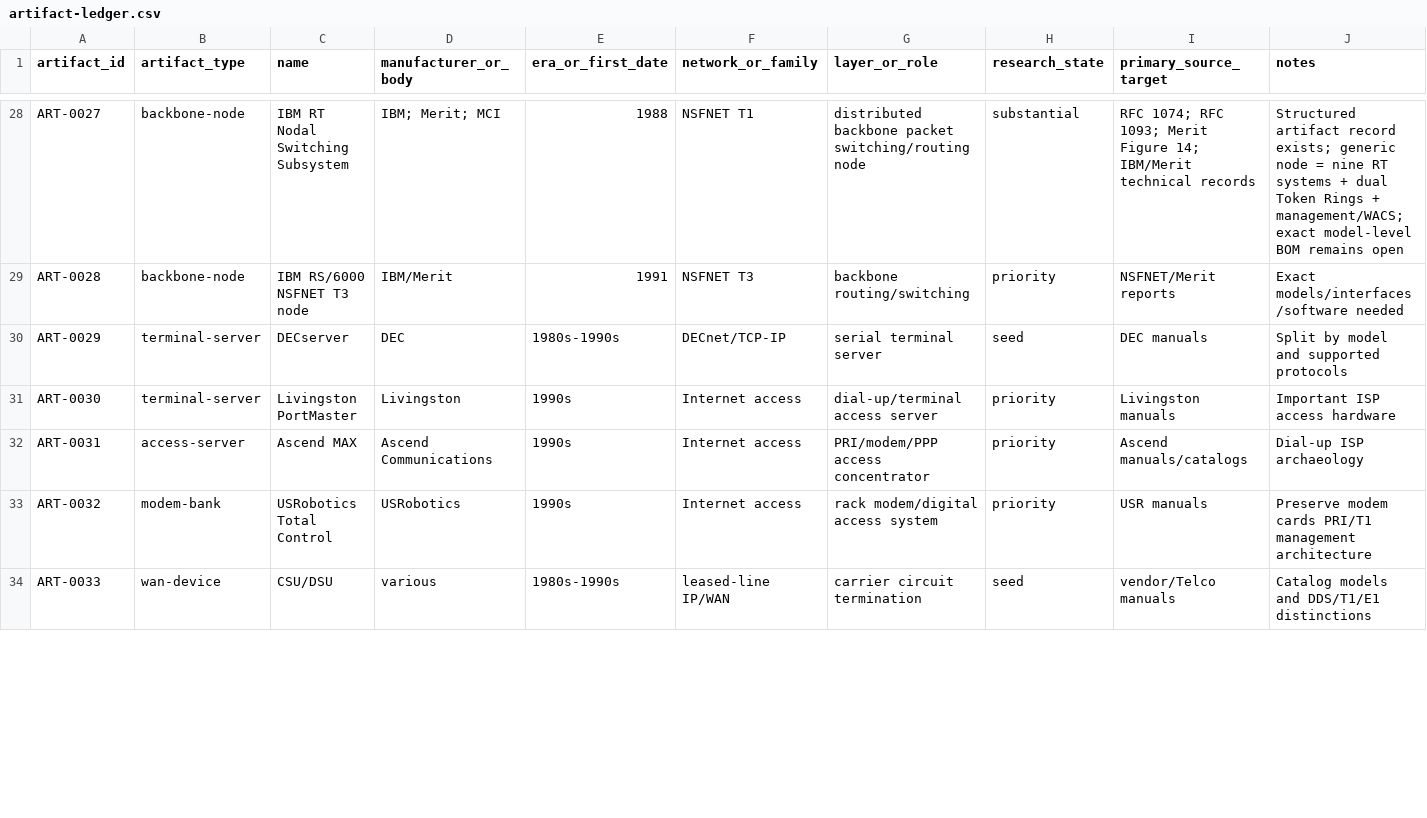
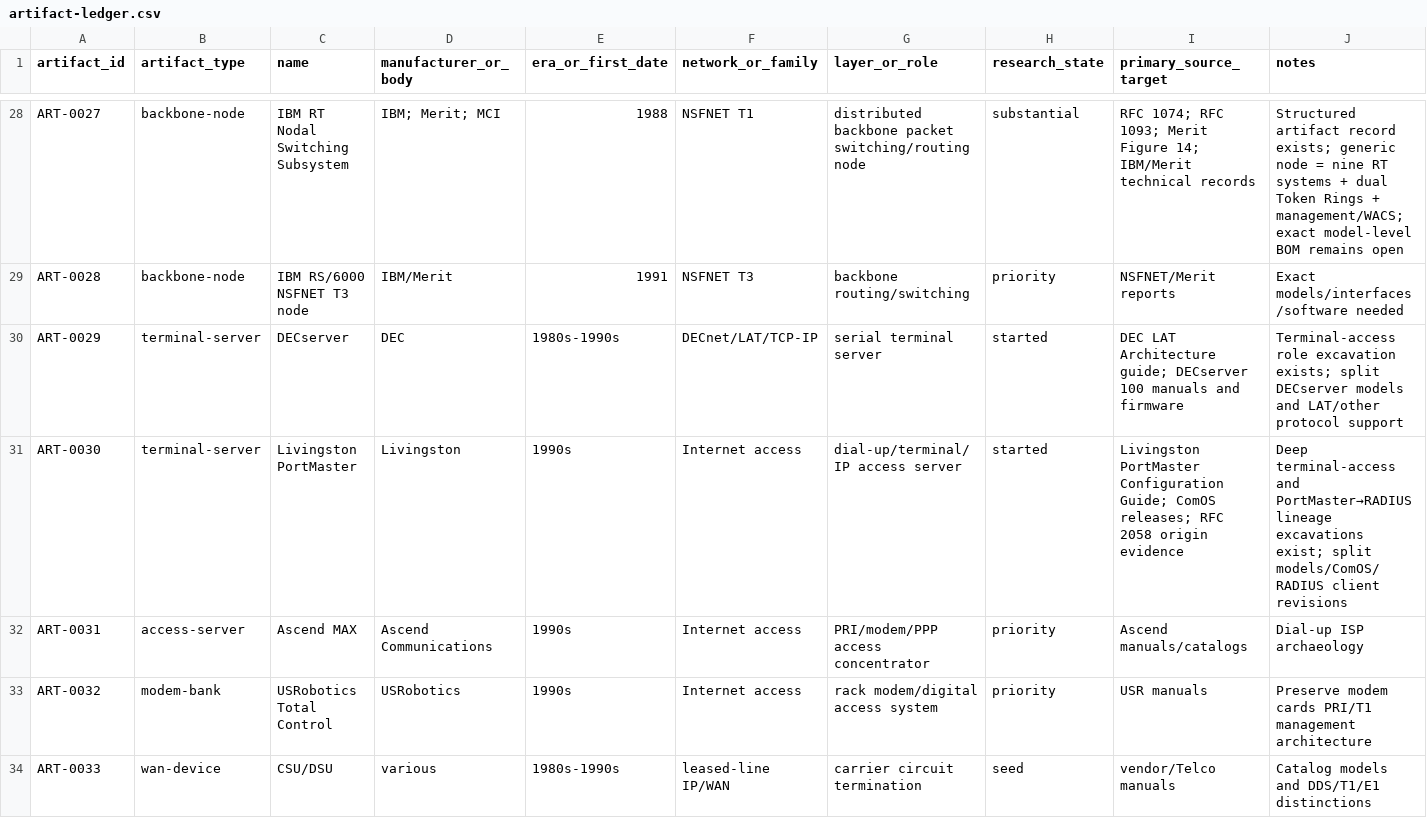
Before and after one commit to GravityblueX/computer-network-archaeology, a CSV file: data/artifact-ledger.csv, drawn as a sheet; only a part is shown, gaps mark what is left out; the diff covers the shown part only.

Commit message:
Register original RADIUS protocol artifact

```diff
--- a/data/artifact-ledger.csv
+++ b/data/artifact-ledger.csv
@@ -29,4 +29,4 @@ ART-0027,backbone-node,IBM RT Nodal Switching Subsystem,"IBM; Merit; MCI",1988,N
 ART-0028,backbone-node,IBM RS/6000 NSFNET T3 node,"IBM/Merit",1991,NSFNET T3,"backbone routing/switching",priority,"NSFNET/Merit reports","Exact models/interfaces/software needed"
-ART-0029,terminal-server,DECserver,DEC,1980s-1990s,DECnet/TCP-IP,"serial terminal server",seed,"DEC manuals","Split by model and supported protocols"
-ART-0030,terminal-server,Livingston PortMaster,Livingston,1990s,Internet access,"dial-up/terminal access server",priority,"Livingston manuals","Important ISP access hardware"
+ART-0029,terminal-server,DECserver,DEC,1980s-1990s,DECnet/LAT/TCP-IP,"serial terminal server",started,"DEC LAT Architecture guide; DECserver 100 manuals and firmware","Terminal-access role excavation exists; split DECserver models and LAT/other protocol support"
+ART-0030,terminal-server,Livingston PortMaster,Livingston,1990s,Internet access,"dial-up/terminal/IP access server",started,"Livingston PortMaster Configuration Guide; ComOS releases; RFC 2058 origin evidence","Deep terminal-access and PortMaster→RADIUS lineage excavations exist; split models/ComOS/RADIUS client revisions"
 ART-0031,access-server,Ascend MAX,Ascend Communications,1990s,Internet access,"PRI/modem/PPP access concentrator",priority,"Ascend manuals/catalogs","Dial-up ISP archaeology"
```
Also changed, not shown: 1 added row and 8 edited cells elsewhere in this file.
